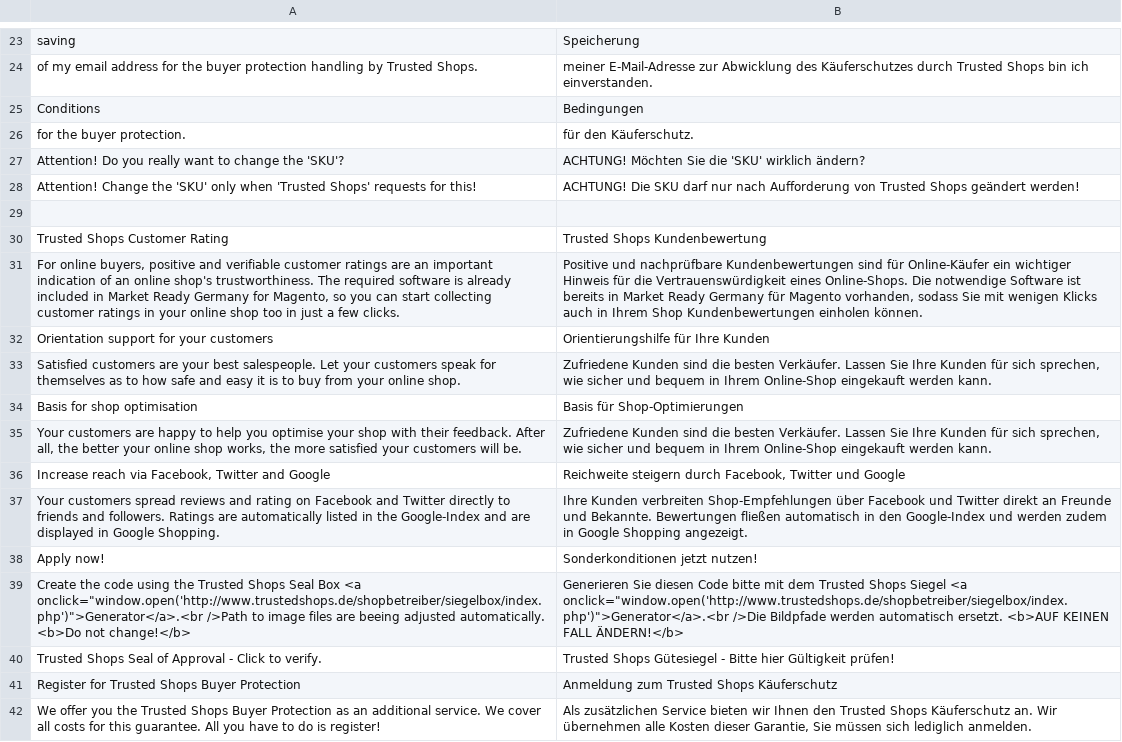
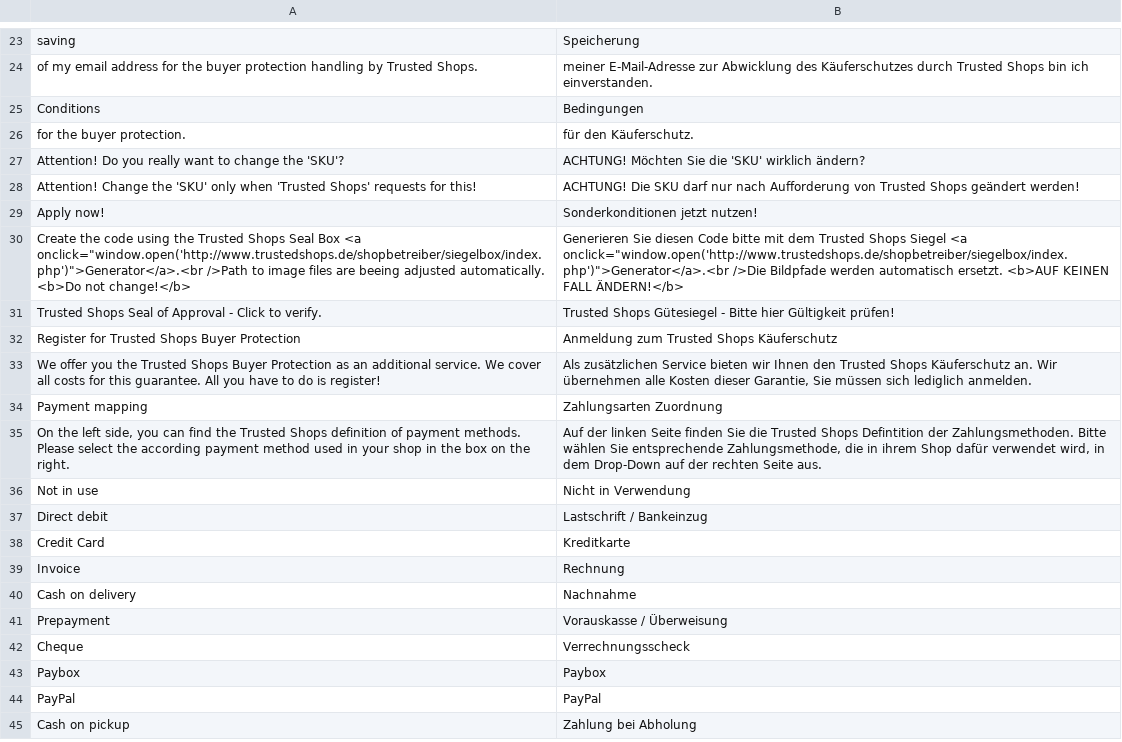
Before and after one commit to welance/trustedshops_buyerprotection, a CSV file: build/app/locale/de_DE/Symmetrics_Buyerprotect.csv, drawn as a sheet; only a part is shown, gaps mark what is left out; the shorter side is filled out with more unchanged rows; the diff names each change by its address in the sheet, - before the commit and + after, or states it on an @@ line.

Commit message:
MARKET-69: Removed German and French translation of trusted rating (1.6).

```diff
--- a/build/app/locale/de_DE/Symmetrics_Buyerprotect.csv
+++ b/build/app/locale/de_DE/Symmetrics_Buyerprotect.csv
-row 29: (empty)
-row 30: Trusted Shops Customer Rating | Trusted Shops Kundenbewertung
-row 31: For online buyers, positive and verifiable customer ratings are an important indication of an online shop's trustworthiness. The required software is already included in Market Ready Germany for Magento, so you can start collecting customer ratings in your online shop too in just a few clicks. | Positive und nachprüfbare Kundenbewertungen sind für Online-Käufer ein wichtiger Hinweis für die Vertrauenswürdigkeit eines Online-Shops. Die notwendige Software ist bereits in Market Ready Germany für Magento vorhanden, sodass Sie mit wenigen Klicks auch in Ihrem Shop Kundenbewertungen einholen können.
-row 32: Orientation support for your customers | Orientierungshilfe für Ihre Kunden
-row 33: Satisfied customers are your best salespeople. Let your customers speak for themselves as to how safe and easy it is to buy from your online shop. | Zufriedene Kunden sind die besten Verkäufer. Lassen Sie Ihre Kunden für sich sprechen, wie sicher und bequem in Ihrem Online-Shop eingekauft werden kann.
-row 34: Basis for shop optimisation | Basis für Shop-Optimierungen
-row 35: Your customers are happy to help you optimise your shop with their feedback. After all, the better your online shop works, the more satisfied your customers will be. | Zufriedene Kunden sind die besten Verkäufer. Lassen Sie Ihre Kunden für sich sprechen, wie sicher und bequem in Ihrem Online-Shop eingekauft werden kann.
-row 36: Increase reach via Facebook, Twitter and Google | Reichweite steigern durch Facebook, Twitter und Google
-row 37: Your customers spread reviews and rating on Facebook and Twitter directly to friends and followers. Ratings are automatically listed in the Google-Index and are displayed in Google Shopping. | Ihre Kunden verbreiten Shop-Empfehlungen über Facebook und Twitter direkt an Freunde und Bekannte. Bewertungen fließen automatisch in den Google-Index und werden zudem in Google Shopping angezeigt.
```
Also changed, not shown: build/app/locale/fr_FR/Symmetrics_Buyerprotect.csv.
